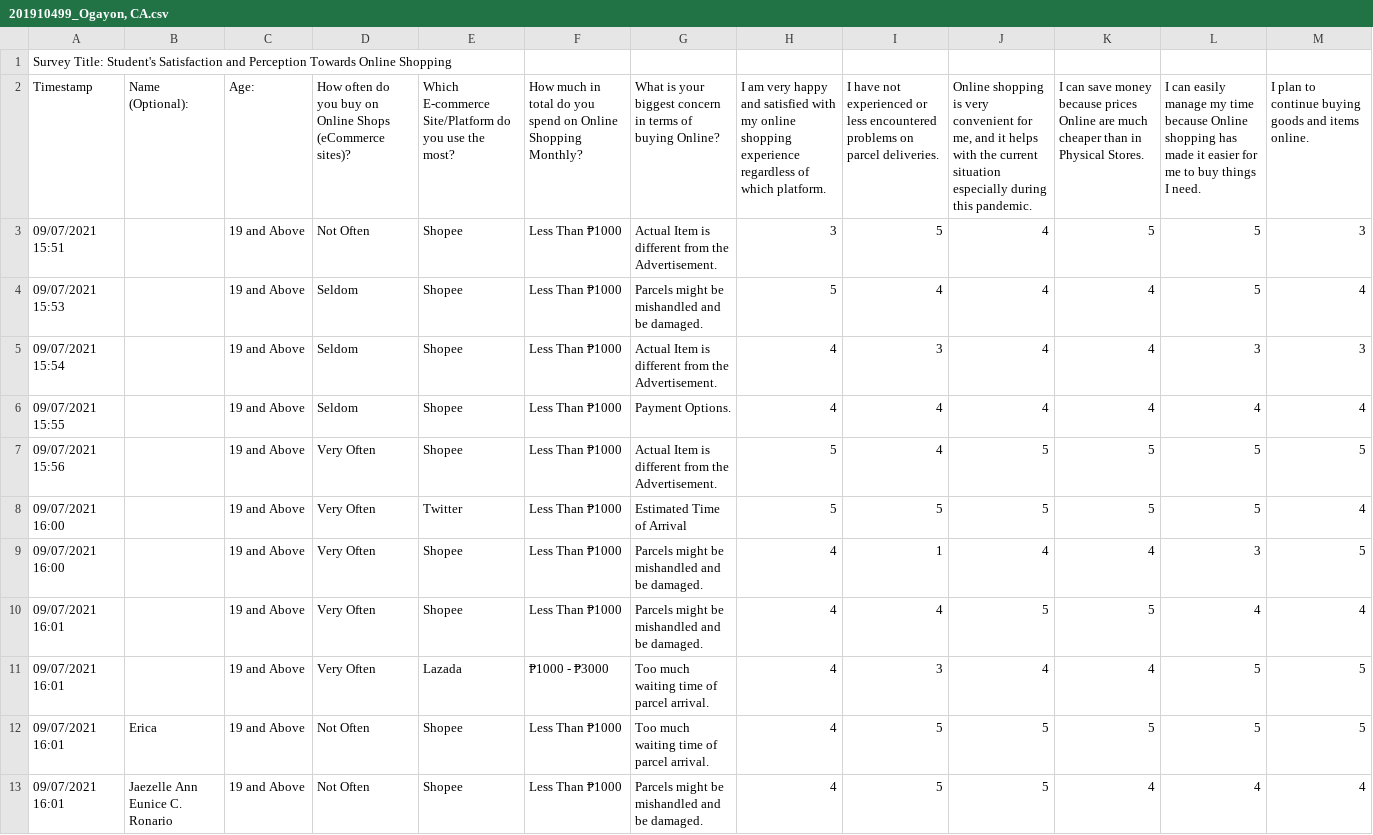
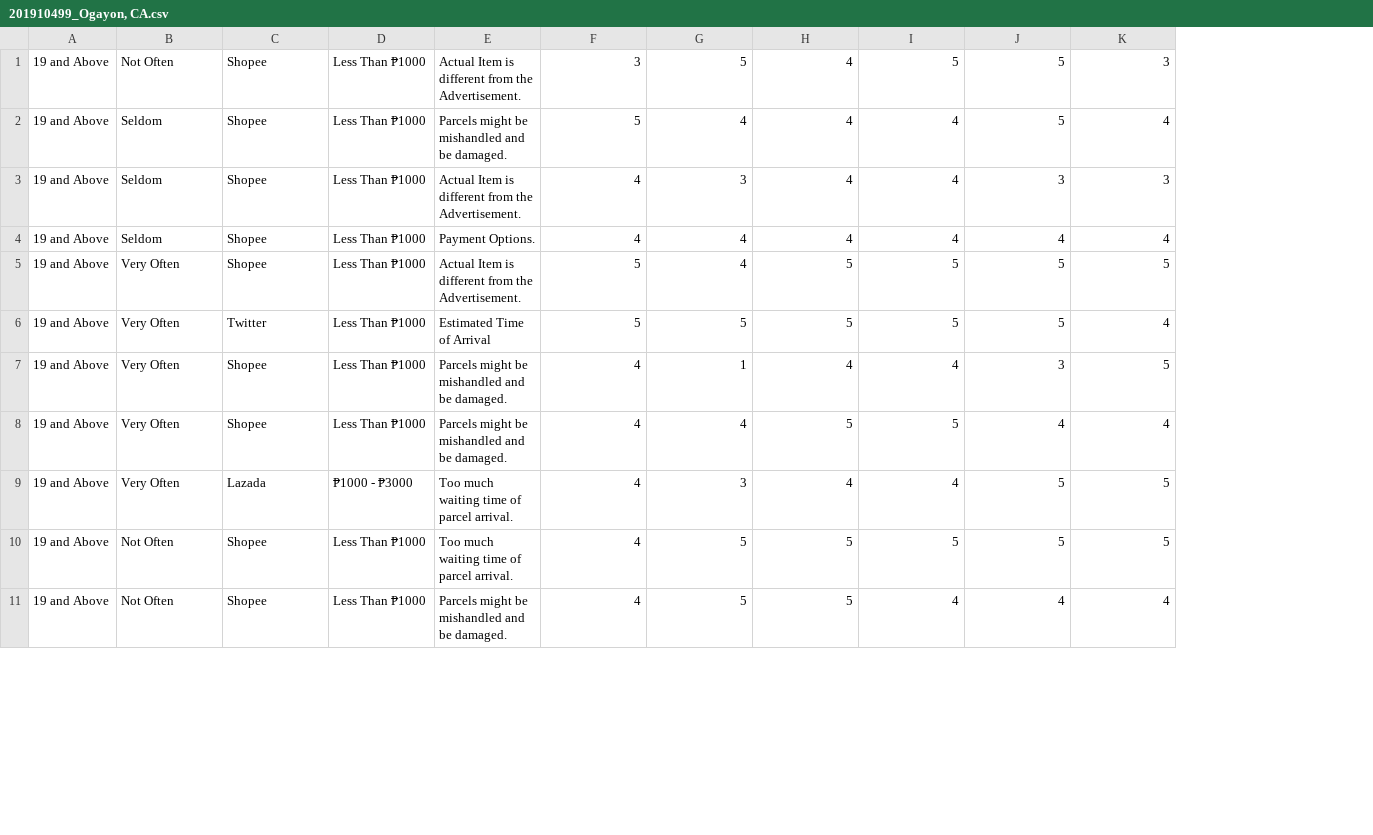
Before and after one commit to luck1527/BSCPE3-1_OGAYON-CLYDE_MATH14, a CSV file: 201910499_Ogayon, CA.csv, drawn as a sheet; only a part is shown; removed rows and columns are numbered as before the commit, all else as after; the diff names each change by its address in the sheet, - before the commit and + after, or states it on an @@ line.

Commit message:
Add files via upload

```diff
--- a/201910499_Ogayon, CA.csv
+++ b/201910499_Ogayon, CA.csv
-column A, rows 3-13: 09/07/2021 15:51 | 09/07/2021 15:53 | 09/07/2021 15:54 | 09/07/2021 15:55 | 09/07/2021 15:56 | 09/07/2021 16:00 | 09/07/2021 16:00 | 09/07/2021 16:01 | 09/07/2021 16:01 | 09/07/2021 16:01 | 09/07/2021 16:01
-column B, rows 12-13: Erica | Jaezelle Ann Eunice C. Ronario
-row 1: Survey Title: Student's Satisfaction and Perception Towards Online Shopping
-row 2: Timestamp | Name (Optional): | Age: | How often do you buy on Online Shops (eCommerce sites)? | Which E-commerce Site/Platform do you use the most? | How much in total do you spend on Online Shopping Monthly? | What is your biggest concern in terms of buying Online? | I am very happy and satisfied with my online shopping experience regardless of which platform. | I have not experienced or less encountered problems on parcel deliveries. | Online shopping is very convenient for me, and it helps with the current situation especially during this pandemic. | I can save money because prices Online are much cheaper than in Physical Stores. | I can easily manage my time because Online shopping has made it easier for me to buy things I need. | I plan to continue buying goods and items online.
```
